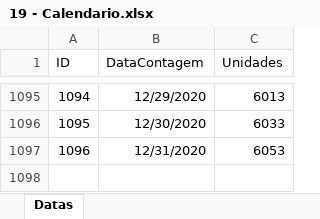
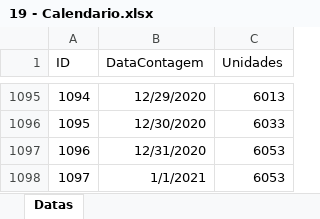
Before and after one commit to romulovieira777/Master_Power_BI, an Excel workbook: Datasets/19 - Calendario.xlsx, sheet Datas, drawn as a sheet; only a part is shown, gaps mark what is left out; values as stored, in another font and other column widths than the file's, no borders; the diff names each change by its address in the sheet, - before the commit and + after, or states it on an @@ line.

Commit message:
Datasets

```diff
--- a/Datasets/19 - Calendario.xlsx (sheet Datas)
+++ b/Datasets/19 - Calendario.xlsx (sheet Datas)
+row 1098: 1097 | 1/1/2021 | 6053
```
Also changed, not shown: 5 other files.
